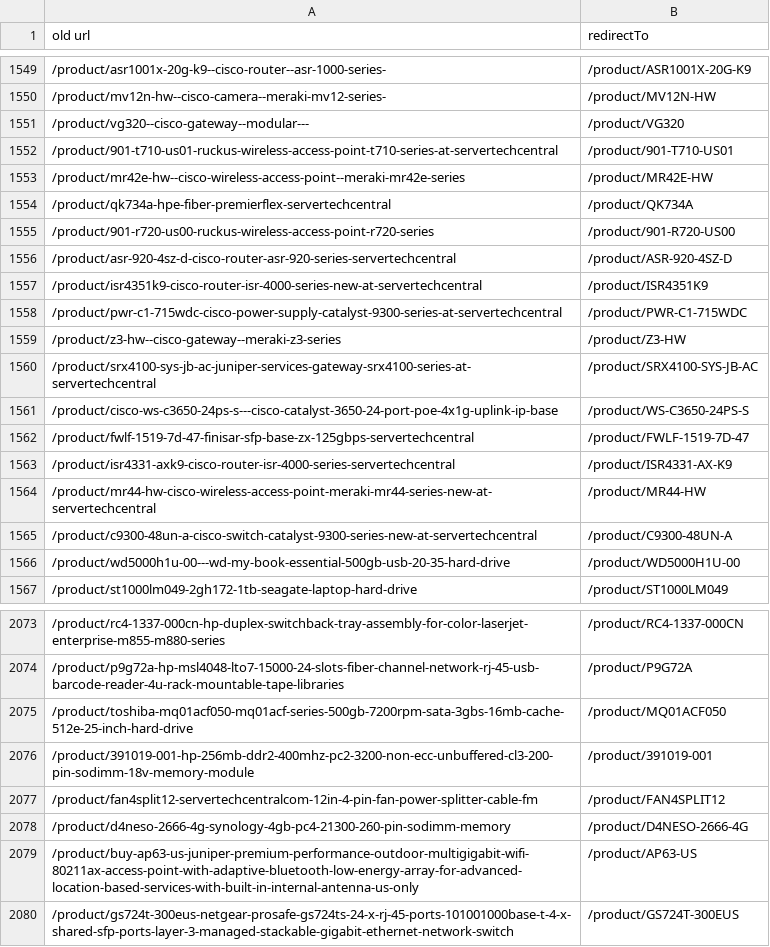
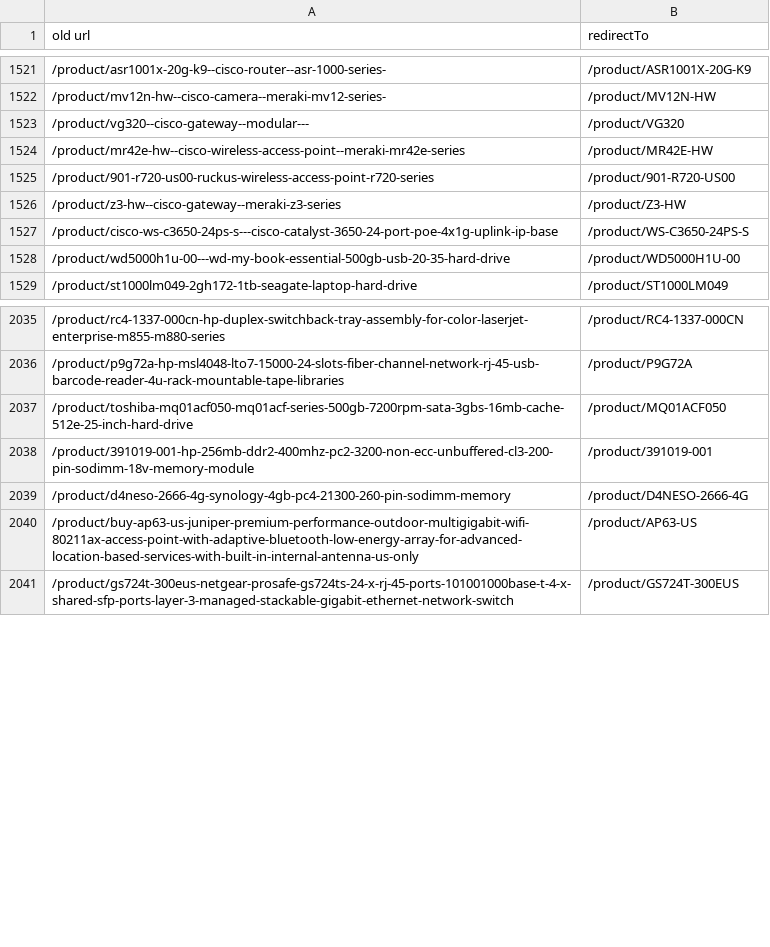
Before and after one commit to latib23/Teraformix, a CSV file: redirects.csv, drawn as a sheet; only a part is shown, gaps mark what is left out; the diff covers the shown part only.

```diff
--- a/redirects.csv
+++ b/redirects.csv
@@ -1551,16 +1523,6 @@ old url,redirectTo
 /product/vg320--cisco-gateway--modular---,/product/VG320
-/product/901-t710-us01-ruckus-wireless-access-point-t710-series-at-servertechcentral,/product/901-T710-US01
 /product/mr42e-hw--cisco-wireless-access-point--meraki-mr42e-series,/product/MR42E-HW
-/product/qk734a-hpe-fiber-premierflex-servertechcentral,/product/QK734A
 /product/901-r720-us00-ruckus-wireless-access-point-r720-series,/product/901-R720-US00
-/product/asr-920-4sz-d-cisco-router-asr-920-series-servertechcentral,/product/ASR-920-4SZ-D
-/product/isr4351k9-cisco-router-isr-4000-series-new-at-servertechcentral,/product/ISR4351K9
-/product/pwr-c1-715wdc-cisco-power-supply-catalyst-9300-series-at-servertechcentral,/product/PWR-C1-715WDC
 /product/z3-hw--cisco-gateway--meraki-z3-series,/product/Z3-HW
-/product/srx4100-sys-jb-ac-juniper-services-gateway-srx4100-series-at-servertechcentral,/product/SRX4100-SYS-JB-AC
 /product/cisco-ws-c3650-24ps-s---cisco-catalyst-3650-24-port-poe-4x1g-uplink-ip-base,/product/WS-C3650-24PS-S
-/product/fwlf-1519-7d-47-finisar-sfp-base-zx-125gbps-servertechcentral,/product/FWLF-1519-7D-47
-/product/isr4331-axk9-cisco-router-isr-4000-series-servertechcentral,/product/ISR4331-AX-K9
-/product/mr44-hw-cisco-wireless-access-point-meraki-mr44-series-new-at-servertechcentral,/product/MR44-HW
-/product/c9300-48un-a-cisco-switch-catalyst-9300-series-new-at-servertechcentral,/product/C9300-48UN-A
 /product/wd5000h1u-00---wd-my-book-essential-500gb-usb-20-35-hard-drive,/product/WD5000H1U-00
@@ -2076,3 +2038,2 @@ old url,redirectTo
 /product/391019-001-hp-256mb-ddr2-400mhz-pc2-3200-non-ecc-unbuffered-cl3-200-pin-sodimm-18v-memory-module,/product/391019-001
-/product/fan4split12-servertechcentralcom-12in-4-pin-fan-power-splitter-cable-fm,/product/FAN4SPLIT12
 /product/d4neso-2666-4g-synology-4gb-pc4-21300-260-pin-sodimm-memory,/product/D4NESO-2666-4G
```
Also changed, not shown: 28 removed rows elsewhere in this file, 5 other files.
